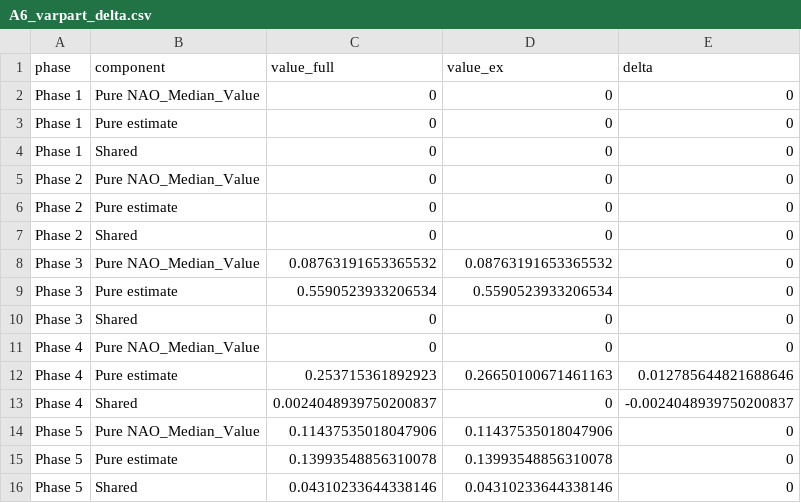
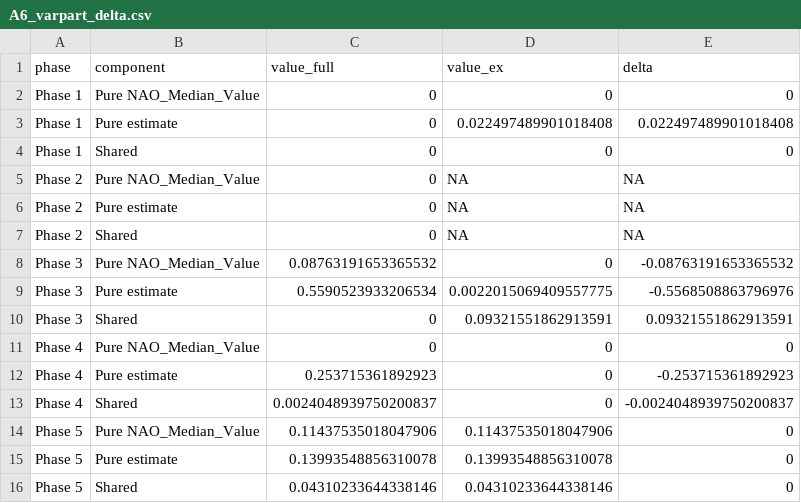
Before and after one commit to miguelmatias/trophic_simplification_azores, a CSV file: outputs/revision/A6_varpart_delta.csv, drawn as a sheet.

```diff
--- a/outputs/revision/A6_varpart_delta.csv
+++ b/outputs/revision/A6_varpart_delta.csv
@@ -2,12 +2,12 @@ phase,component,value_full,value_ex,delta
 Phase 1,Pure NAO_Median_Value,0,0,0
-Phase 1,Pure estimate,0,0,0
+Phase 1,Pure estimate,0,0.022497489901018408,0.022497489901018408
 Phase 1,Shared,0,0,0
-Phase 2,Pure NAO_Median_Value,0,0,0
-Phase 2,Pure estimate,0,0,0
-Phase 2,Shared,0,0,0
-Phase 3,Pure NAO_Median_Value,0.08763191653365532,0.08763191653365532,0
-Phase 3,Pure estimate,0.5590523933206534,0.5590523933206534,0
-Phase 3,Shared,0,0,0
+Phase 2,Pure NAO_Median_Value,0,NA,NA
+Phase 2,Pure estimate,0,NA,NA
+Phase 2,Shared,0,NA,NA
+Phase 3,Pure NAO_Median_Value,0.08763191653365532,0,-0.08763191653365532
+Phase 3,Pure estimate,0.5590523933206534,0.0022015069409557775,-0.5568508863796976
+Phase 3,Shared,0,0.09321551862913591,0.09321551862913591
 Phase 4,Pure NAO_Median_Value,0,0,0
-Phase 4,Pure estimate,0.253715361892923,0.26650100671461163,0.012785644821688646
+Phase 4,Pure estimate,0.253715361892923,0,-0.253715361892923
 Phase 4,Shared,0.0024048939750200837,0,-0.0024048939750200837
```
Also changed, not shown: outputs/revision/A6_varpart_tephra_sensitivity.csv, 10 other files.
